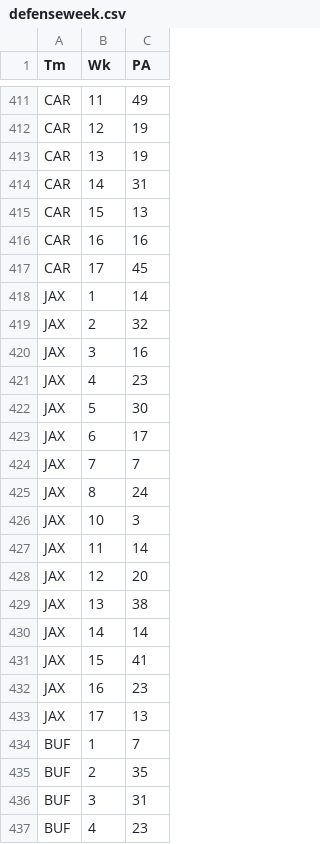
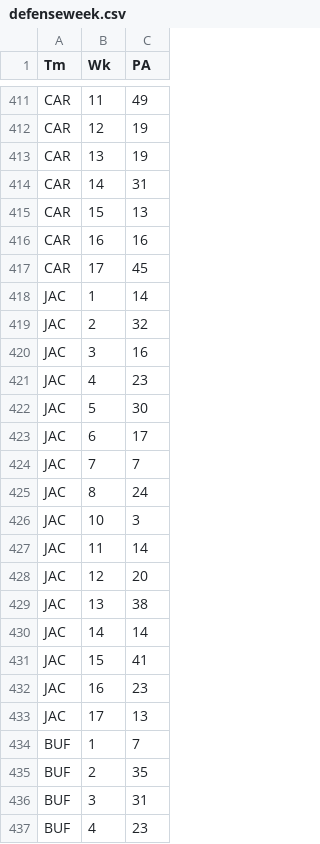
Before and after one commit to djhelbert/fantasy-football-auction-pro, a CSV file: trunk/fantasy-football-auction-pro/src/main/resources/data/2011/defenseweek.csv, drawn as a sheet; only a part is shown, gaps mark what is left out.

```diff
--- a/trunk/fantasy-football-auction-pro/src/main/resources/data/2011/defenseweek.csv
+++ b/trunk/fantasy-football-auction-pro/src/main/resources/data/2011/defenseweek.csv
@@ -417,18 +417,18 @@ CAR,16,16
 CAR,17,45
-JAX,1,14
-JAX,2,32
-JAX,3,16
-JAX,4,23
-JAX,5,30
-JAX,6,17
-JAX,7,7
-JAX,8,24
-JAX,10,3
-JAX,11,14
-JAX,12,20
-JAX,13,38
-JAX,14,14
-JAX,15,41
-JAX,16,23
-JAX,17,13
+JAC,1,14
+JAC,2,32
+JAC,3,16
+JAC,4,23
+JAC,5,30
+JAC,6,17
+JAC,7,7
+JAC,8,24
+JAC,10,3
+JAC,11,14
+JAC,12,20
+JAC,13,38
+JAC,14,14
+JAC,15,41
+JAC,16,23
+JAC,17,13
 BUF,1,7
```
Also changed, not shown: trunk/fantasy-football-auction-pro/src/main/resources/data/2011/byeweek.csv, trunk/fantasy-football-auction-pro/src/main/resources/data/2011/defense.csv, 2 other files.
